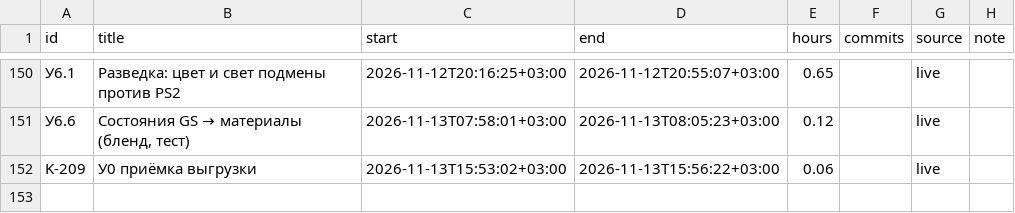
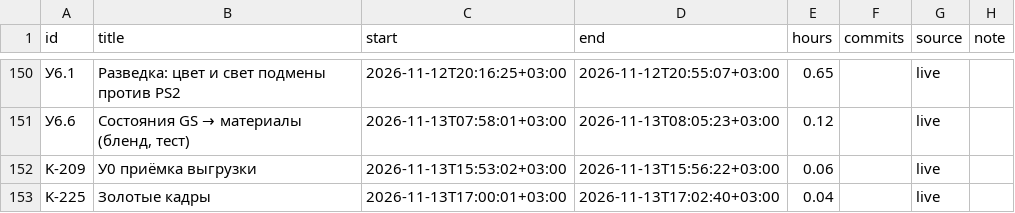
Before and after one commit to DmitriiTrifonov/sunpetal, a CSV file: tools/roadmap/timelog.csv, drawn as a sheet; only a part is shown, gaps mark what is left out; the diff names each change by its address in the sheet, - before the commit and + after, or states it on an @@ line.

```diff
--- a/tools/roadmap/timelog.csv
+++ b/tools/roadmap/timelog.csv
+row 153: K-225 | Золотые кадры | 2026-11-13T17:00:01+03:00 | 2026-11-13T17:02:40+03:00 | 0.04 |  | live
```
Also changed, not shown: 7 other files.
